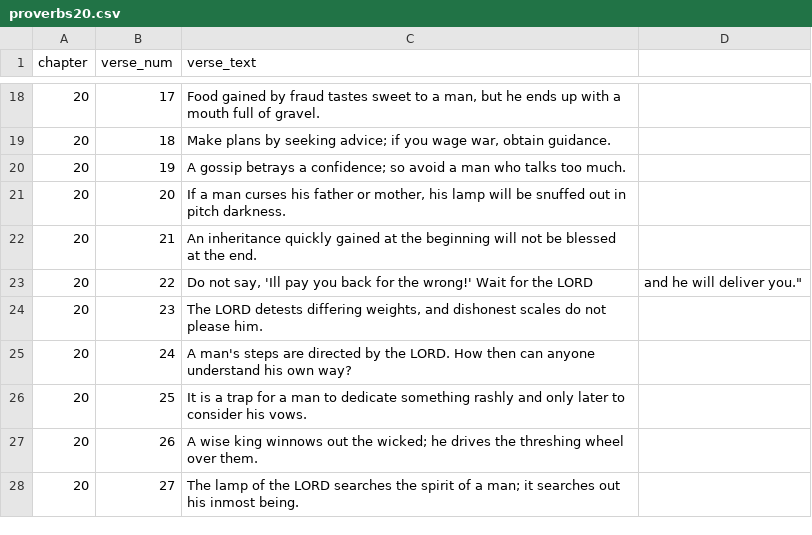
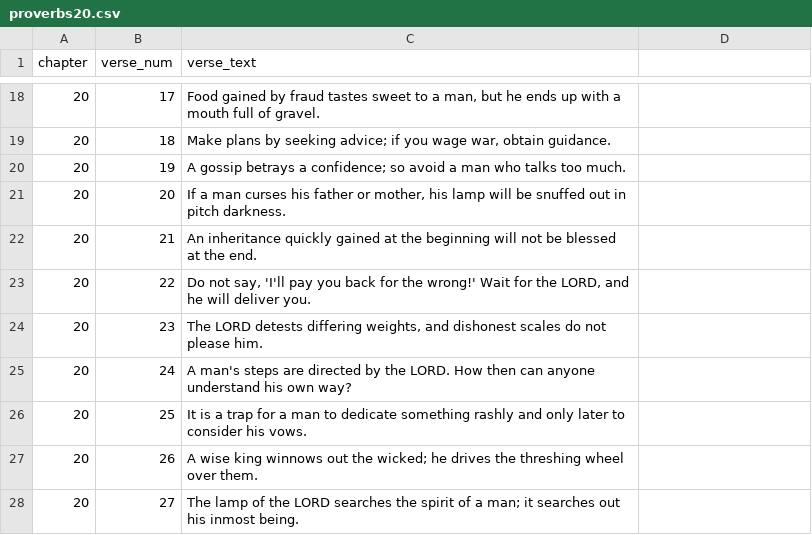
Before and after one commit to kkuivenhoven/Proverbs16, a CSV file: proverbs20.csv, drawn as a sheet; only a part is shown, gaps mark what is left out.

Commit message:
(issue): fixed stray quote in csv file

```diff
--- a/proverbs20.csv
+++ b/proverbs20.csv
@@ -22,3 +22,3 @@ chapter,verse_num,verse_text
 20,21,"An inheritance quickly gained at the beginning will not be blessed at the end."
-20,22,"Do not say, 'I"ll pay you back for the wrong!' Wait for the LORD, and he will deliver you."
+20,22,"Do not say, 'I'll pay you back for the wrong!' Wait for the LORD, and he will deliver you."
 20,23,"The LORD detests differing weights, and dishonest scales do not please him."
```
